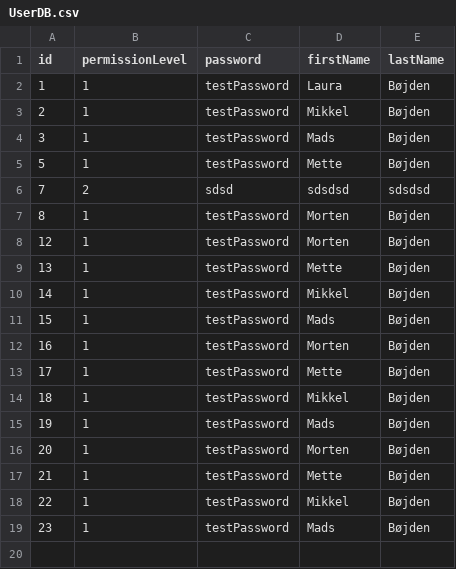
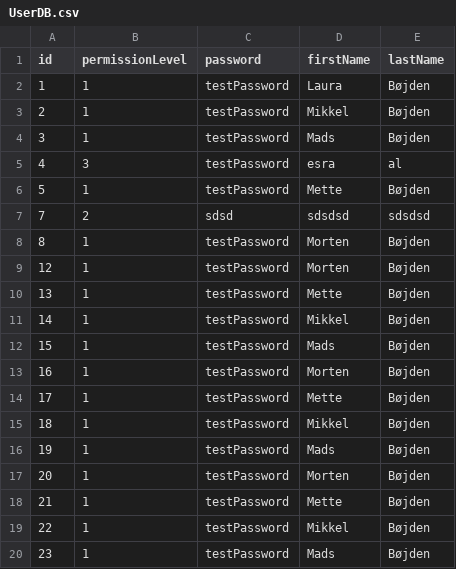
Before and after one commit to Malthe-kea/TeamCanvasDelfin, a CSV file: resources/databases/UserDB/UserDB.csv, drawn as a sheet.

```diff
--- a/resources/databases/UserDB/UserDB.csv
+++ b/resources/databases/UserDB/UserDB.csv
@@ -4,2 +4,3 @@ id;permissionLevel;password;firstName;lastName
 3;1;testPassword;Mads;Bøjden
+4;3;testPassword;esra;al
 5;1;testPassword;Mette;Bøjden
```
Also changed, not shown: 1 other file.
